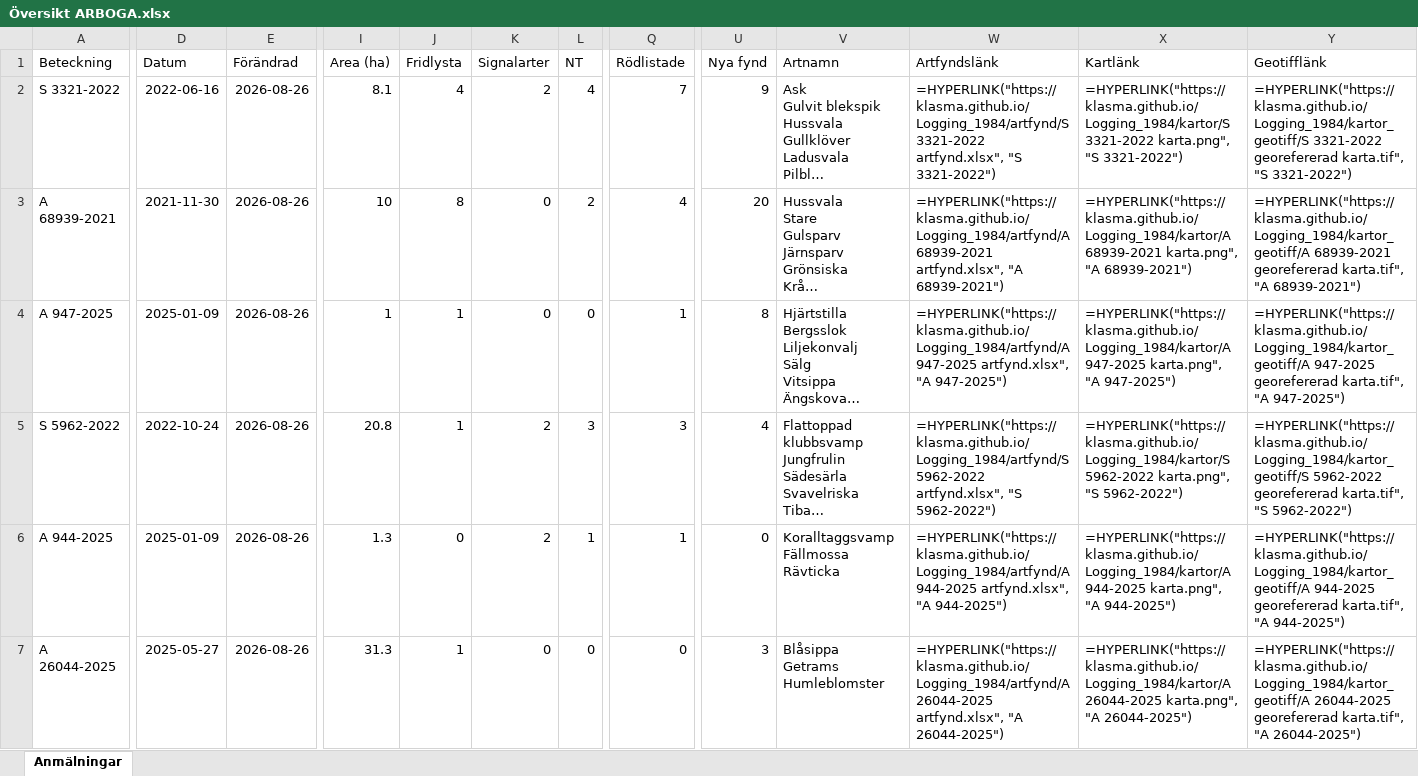
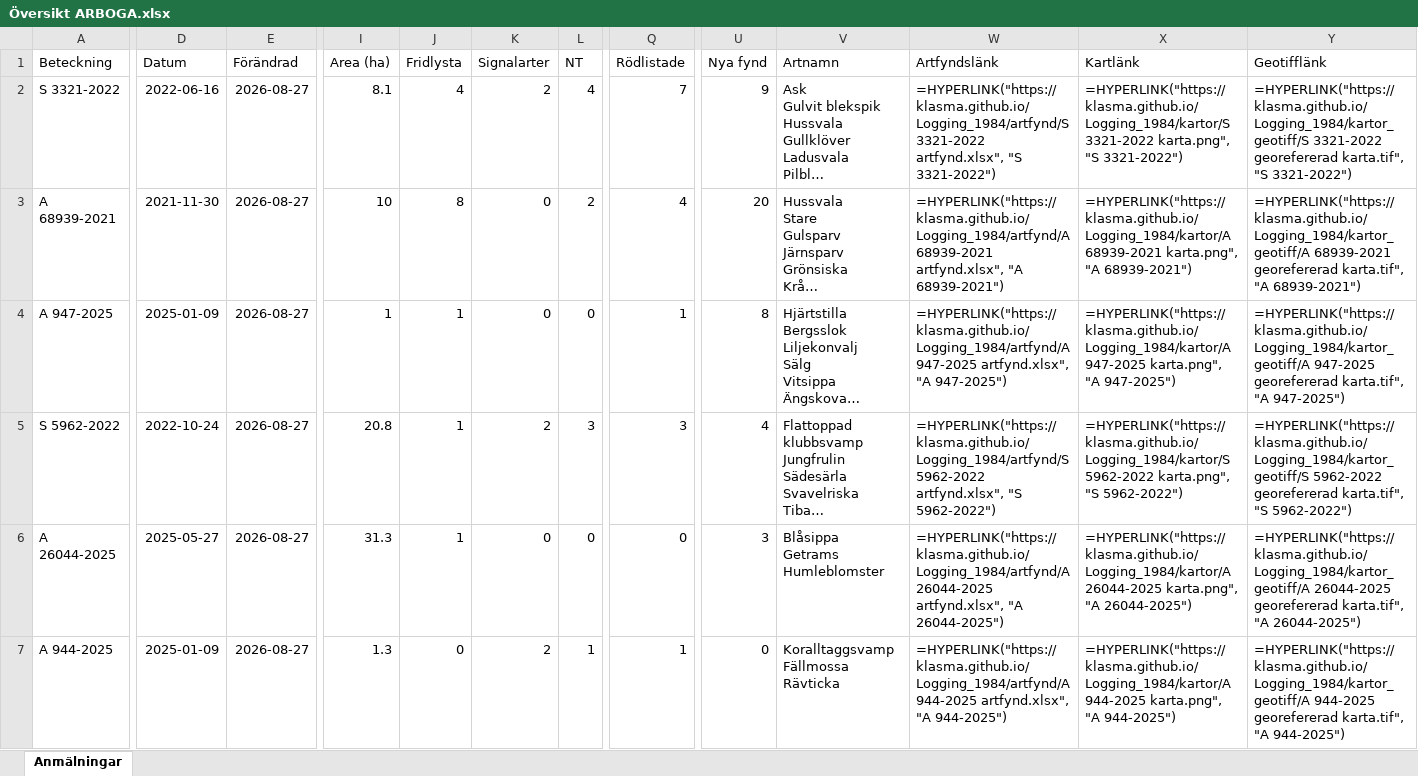
Before and after one commit to klasma/Logging_1984, an Excel workbook: Översikt ARBOGA.xlsx, sheet Anmälningar, drawn as a sheet; only a part is shown, gaps mark what is left out; long unchanged cells end in …; values as stored, in another font and other column widths than the file's, no borders; formulas without a stored value are shown as written; ↵ is a line break in a cell; the diff covers the shown part only; the diff names each change by its address in the sheet, - before the commit and + after, or states it on an @@ line.

```diff
--- a/Översikt ARBOGA.xlsx (sheet Anmälningar)
+++ b/Översikt ARBOGA.xlsx (sheet Anmälningar)
-E2:E7 (Förändrad): 2026-08-26
+E2:E7 (Förändrad): 2026-08-27
-A6 (Beteckning): A 944-2025
+A6 (Beteckning): A 26044-2025
-D6 (Datum): 2025-01-09
+D6 (Datum): 2025-05-27
-I6 (Area (ha)): 1.3
+I6 (Area (ha)): 31.3
-J6 (Fridlysta): 0
+J6 (Fridlysta): 1
-K6 (Signalarter): 2
+K6 (Signalarter): 0
-L6 (NT): 1
+L6 (NT): 0
-Q6 (Rödlistade): 1
+Q6 (Rödlistade): 0
-U6 (Nya fynd): 0
+U6 (Nya fynd): 3
-V6 (Artnamn): Koralltaggsvamp ↵ Fällmossa ↵ Rävticka
+V6 (Artnamn): Blåsippa ↵ Getrams ↵ Humleblomster
-W6 (Artfyndslänk): =HYPERLINK("https://klasma.github.io/Logging_1984/artfynd/A 944-2025 artfynd.xlsx", "A 944-2025")
+W6 (Artfyndslänk): =HYPERLINK("https://klasma.github.io/Logging_1984/artfynd/A 26044-2025 artfynd.xlsx", "A 26044-2025")
-X6 (Kartlänk): =HYPERLINK("https://klasma.github.io/Logging_1984/kartor/A 944-2025 karta.png", "A 944-2025")
+X6 (Kartlänk): =HYPERLINK("https://klasma.github.io/Logging_1984/kartor/A 26044-2025 karta.png", "A 26044-2025")
-Y6 (Geotifflänk): =HYPERLINK("https://klasma.github.io/Logging_1984/kartor_geotiff/A 944-2025 georefererad karta.tif", "A 944-2025")
+Y6 (Geotifflänk): =HYPERLINK("https://klasma.github.io/Logging_1984/kartor_geotiff/A 26044-2025 georefererad karta.tif", "A 26044-2025")
-A7 (Beteckning): A 26044-2025
+A7 (Beteckning): A 944-2025
-D7 (Datum): 2025-05-27
+D7 (Datum): 2025-01-09
-I7 (Area (ha)): 31.3
+I7 (Area (ha)): 1.3
-J7 (Fridlysta): 1
+J7 (Fridlysta): 0
-K7 (Signalarter): 0
+K7 (Signalarter): 2
-L7 (NT): 0
+L7 (NT): 1
-Q7 (Rödlistade): 0
+Q7 (Rödlistade): 1
-U7 (Nya fynd): 3
+U7 (Nya fynd): 0
-V7 (Artnamn): Blåsippa ↵ Getrams ↵ Humleblomster
+V7 (Artnamn): Koralltaggsvamp ↵ Fällmossa ↵ Rävticka
-W7 (Artfyndslänk): =HYPERLINK("https://klasma.github.io/Logging_1984/artfynd/A 26044-2025 artfynd.xlsx", "A 26044-2025")
+W7 (Artfyndslänk): =HYPERLINK("https://klasma.github.io/Logging_1984/artfynd/A 944-2025 artfynd.xlsx", "A 944-2025")
-X7 (Kartlänk): =HYPERLINK("https://klasma.github.io/Logging_1984/kartor/A 26044-2025 karta.png", "A 26044-2025")
+X7 (Kartlänk): =HYPERLINK("https://klasma.github.io/Logging_1984/kartor/A 944-2025 karta.png", "A 944-2025")
-Y7 (Geotifflänk): =HYPERLINK("https://klasma.github.io/Logging_1984/kartor_geotiff/A 26044-2025 georefererad karta.tif", "A 26044-2025")
+Y7 (Geotifflänk): =HYPERLINK("https://klasma.github.io/Logging_1984/kartor_geotiff/A 944-2025 georefererad karta.tif", "A 944-2025")
```
Also changed, not shown: 666 edited cells elsewhere in this sheet, artfynd/A 20064-2024 artfynd.xlsx, artfynd/A 26044-2025 artfynd.xlsx, 57 other files.
